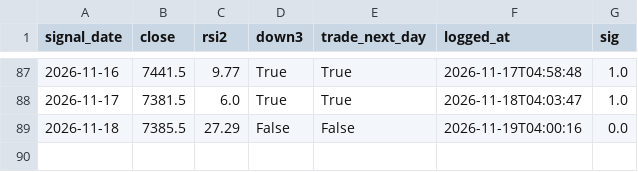
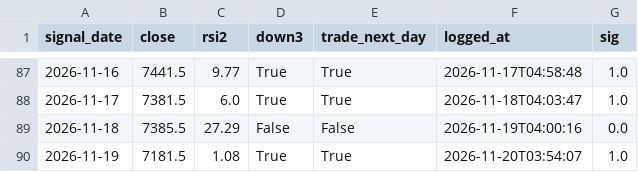
Before and after one commit to akhamlin008-jpg/es-meanrev-, a CSV file: signals_log.csv, drawn as a sheet; only a part is shown, gaps mark what is left out.

```diff
--- a/signals_log.csv
+++ b/signals_log.csv
@@ -89 +89,2 @@ signal_date,close,rsi2,down3,trade_next_day,logged_at,sig
 2026-11-18,7385.5,27.29,False,False,2026-11-19T04:00:16,0.0
+2026-11-19,7181.5,1.08,True,True,2026-11-20T03:54:07,1.0
```
Also changed, not shown: 2 other files.
